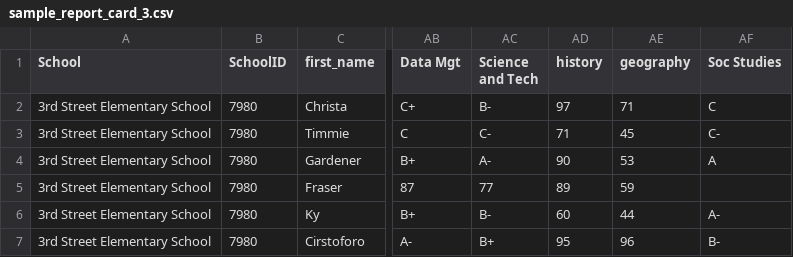
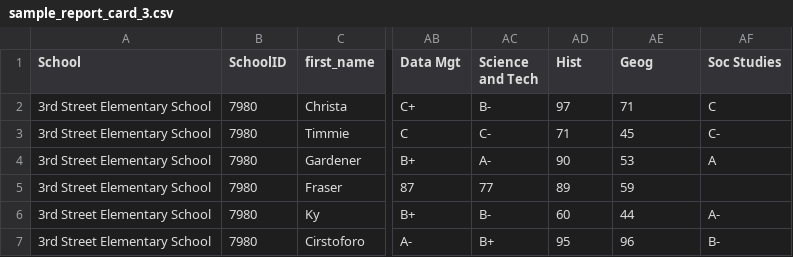
Before and after one commit to grousell/Blog, a CSV file: data/sample_report_card_3.csv, drawn as a sheet; only a part is shown, gaps mark what is left out; the diff names each change by its address in the sheet, - before the commit and + after, or states it on an @@ line.

Commit message:
Minor tweak

```diff
--- a/data/sample_report_card_3.csv
+++ b/data/sample_report_card_3.csv
-AD1: history
+AD1: Hist
-AE1: geography
+AE1: Geog
```
